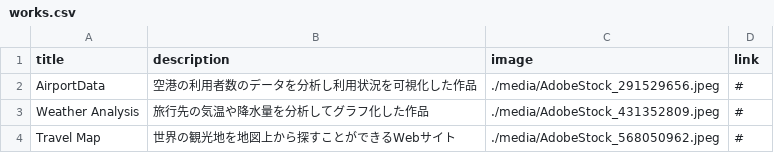
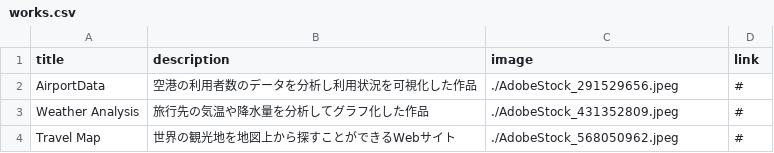
Before and after one commit to g2546060-source/portfolio-site, a CSV file: works.csv, drawn as a sheet.

Commit message:
Add files via upload

```diff
--- a/works.csv
+++ b/works.csv
@@ -1,4 +1,4 @@
 title,description,image,link
-AirportData,空港の利用者数のデータを分析し利用状況を可視化した作品,./media/AdobeStock_291529656.jpeg,#
-Weather Analysis,旅行先の気温や降水量を分析してグラフ化した作品,./media/AdobeStock_431352809.jpeg,#
-Travel Map,世界の観光地を地図上から探すことができるWebサイト,./media/AdobeStock_568050962.jpeg,#
+AirportData,空港の利用者数のデータを分析し利用状況を可視化した作品,./AdobeStock_291529656.jpeg,#
+Weather Analysis,旅行先の気温や降水量を分析してグラフ化した作品,./AdobeStock_431352809.jpeg,#
+Travel Map,世界の観光地を地図上から探すことができるWebサイト,./AdobeStock_568050962.jpeg,#
```
